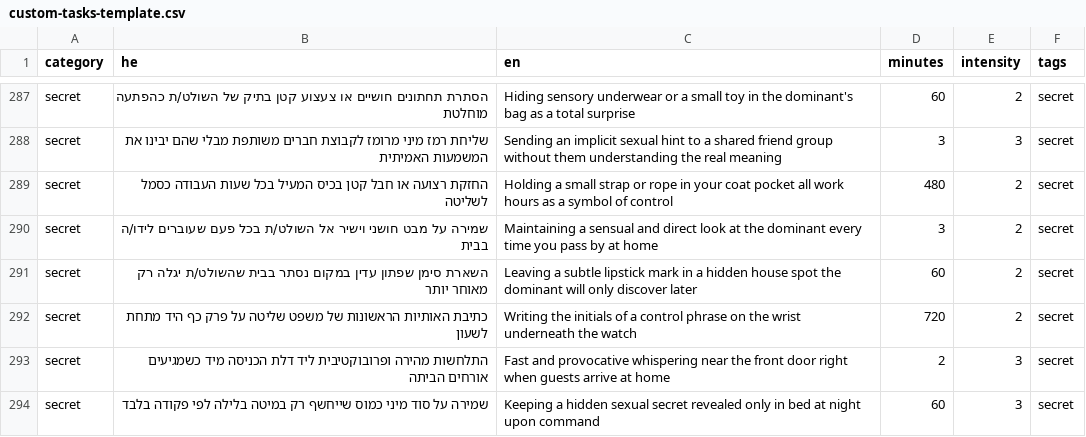
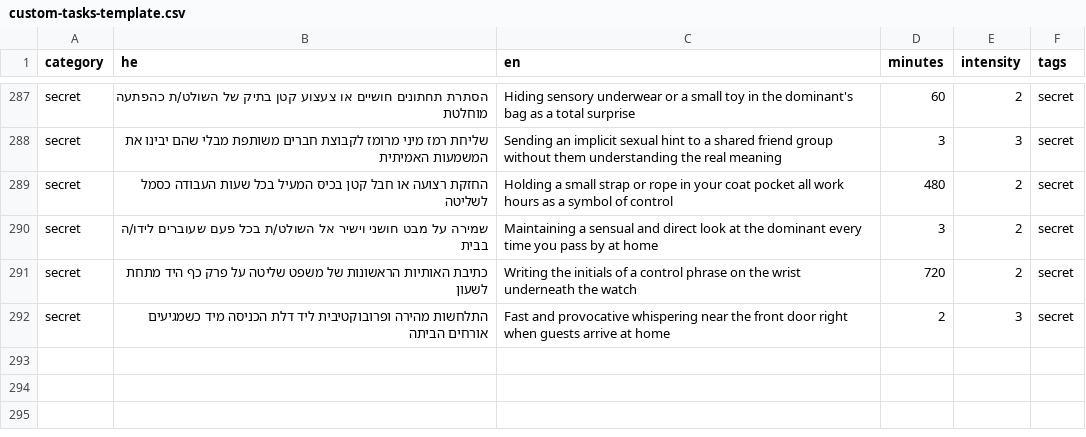
Before and after one commit to mosheoadi1-pixel/herules, a CSV file: custom-tasks-template.csv, drawn as a sheet; only a part is shown, gaps mark what is left out.

```diff
--- a/custom-tasks-template.csv
+++ b/custom-tasks-template.csv
@@ -290,5 +290,3 @@ secret,החזקת רצועה או חבל קטן בכיס המעיל בכל שע
 secret,שמירה על מבט חושני וישיר אל השולט/ת בכל פעם שעוברים לידו/ה בבית,Maintaining a sensual and direct look at the dominant every time you pass by at home,3,2,secret
-secret,השארת סימן שפתון עדין במקום נסתר בבית שהשולט/ת יגלה רק מאוחר יותר,Leaving a subtle lipstick mark in a hidden house spot the dominant will only discover later,60,2,secret
 secret,כתיבת האותיות הראשונות של משפט שליטה על פרק כף היד מתחת לשעון,Writing the initials of a control phrase on the wrist underneath the watch,720,2,secret
 secret,התלחשות מהירה ופרובוקטיבית ליד דלת הכניסה מיד כשמגיעים אורחים הביתה,Fast and provocative whispering near the front door right when guests arrive at home,2,3,secret
-secret,שמירה על סוד מיני כמוס שייחשף רק במיטה בלילה לפי פקודה בלבד,Keeping a hidden sexual secret revealed only in bed at night upon command,60,3,secret
```
Also changed, not shown: 7 other files.
